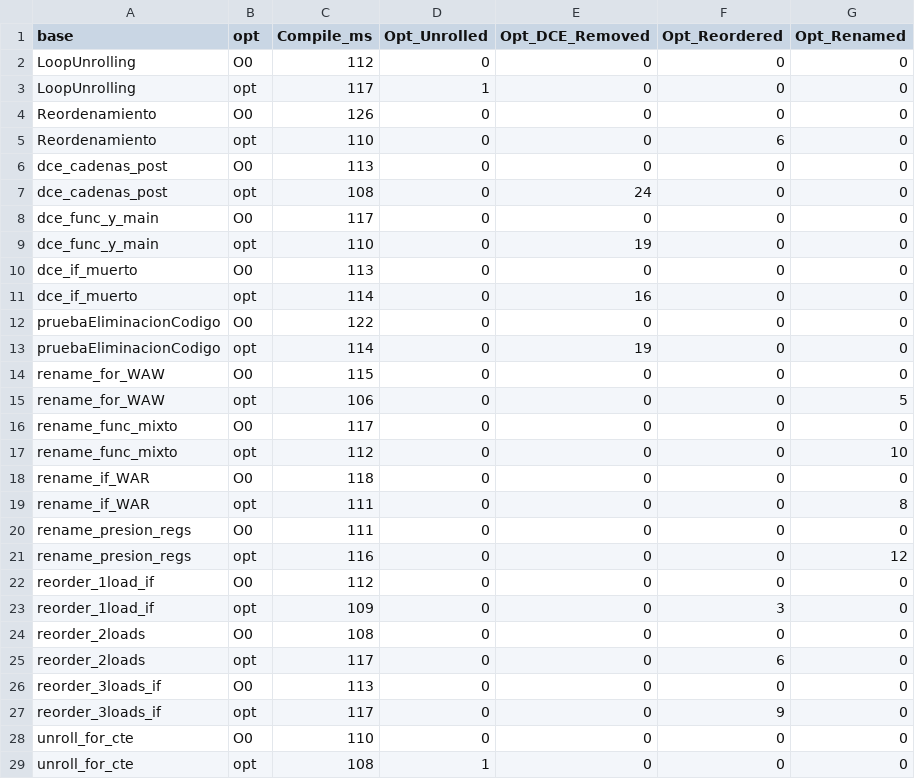
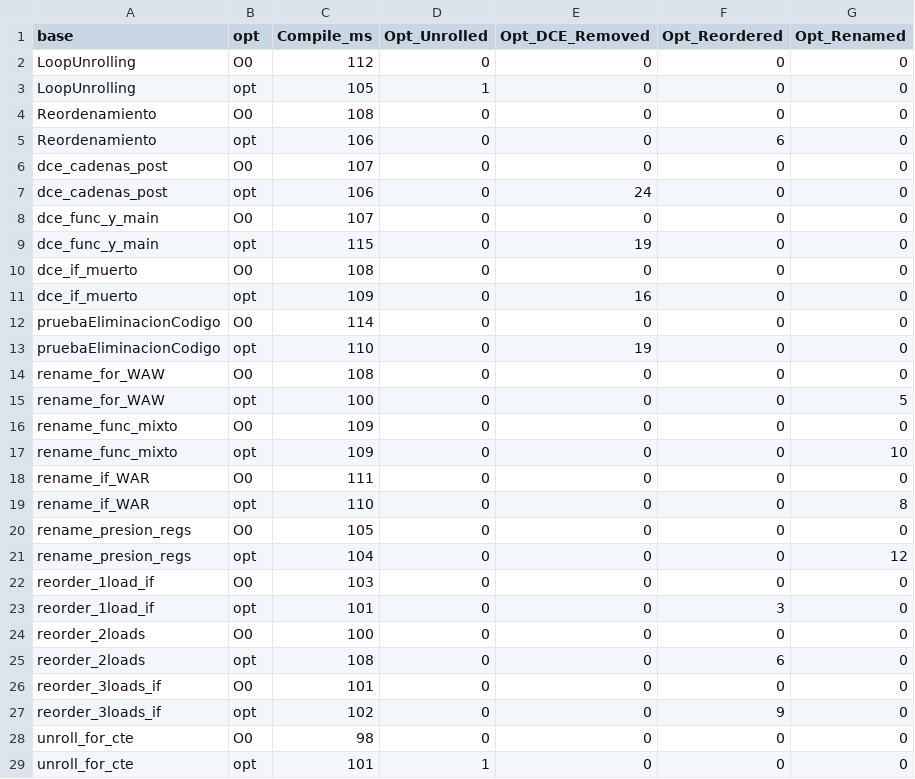
Before and after one commit to Fabbbri/myCEcraft, a CSV file: arqui/outputs/reports/compile_stats_p2.csv, drawn as a sheet; only a part is shown; the diff covers the shown part only.

```diff
--- a/arqui/outputs/reports/compile_stats_p2.csv
+++ b/arqui/outputs/reports/compile_stats_p2.csv
@@ -2,28 +2,28 @@ base,opt,Compile_ms,Opt_Unrolled,Opt_DCE_Removed,Opt_Reordered,Opt_Renamed
 LoopUnrolling,O0,112,0,0,0,0
-LoopUnrolling,opt,117,1,0,0,0
-Reordenamiento,O0,126,0,0,0,0
-Reordenamiento,opt,110,0,0,6,0
-dce_cadenas_post,O0,113,0,0,0,0
-dce_cadenas_post,opt,108,0,24,0,0
-dce_func_y_main,O0,117,0,0,0,0
-dce_func_y_main,opt,110,0,19,0,0
-dce_if_muerto,O0,113,0,0,0,0
-dce_if_muerto,opt,114,0,16,0,0
-pruebaEliminacionCodigo,O0,122,0,0,0,0
-pruebaEliminacionCodigo,opt,114,0,19,0,0
-rename_for_WAW,O0,115,0,0,0,0
-rename_for_WAW,opt,106,0,0,0,5
-rename_func_mixto,O0,117,0,0,0,0
-rename_func_mixto,opt,112,0,0,0,10
-rename_if_WAR,O0,118,0,0,0,0
-rename_if_WAR,opt,111,0,0,0,8
-rename_presion_regs,O0,111,0,0,0,0
-rename_presion_regs,opt,116,0,0,0,12
-reorder_1load_if,O0,112,0,0,0,0
-reorder_1load_if,opt,109,0,0,3,0
-reorder_2loads,O0,108,0,0,0,0
-reorder_2loads,opt,117,0,0,6,0
-reorder_3loads_if,O0,113,0,0,0,0
-reorder_3loads_if,opt,117,0,0,9,0
-unroll_for_cte,O0,110,0,0,0,0
-unroll_for_cte,opt,108,1,0,0,0
+LoopUnrolling,opt,105,1,0,0,0
+Reordenamiento,O0,108,0,0,0,0
+Reordenamiento,opt,106,0,0,6,0
+dce_cadenas_post,O0,107,0,0,0,0
+dce_cadenas_post,opt,106,0,24,0,0
+dce_func_y_main,O0,107,0,0,0,0
+dce_func_y_main,opt,115,0,19,0,0
+dce_if_muerto,O0,108,0,0,0,0
+dce_if_muerto,opt,109,0,16,0,0
+pruebaEliminacionCodigo,O0,114,0,0,0,0
+pruebaEliminacionCodigo,opt,110,0,19,0,0
+rename_for_WAW,O0,108,0,0,0,0
+rename_for_WAW,opt,100,0,0,0,5
+rename_func_mixto,O0,109,0,0,0,0
+rename_func_mixto,opt,109,0,0,0,10
+rename_if_WAR,O0,111,0,0,0,0
+rename_if_WAR,opt,110,0,0,0,8
+rename_presion_regs,O0,105,0,0,0,0
+rename_presion_regs,opt,104,0,0,0,12
+reorder_1load_if,O0,103,0,0,0,0
+reorder_1load_if,opt,101,0,0,3,0
+reorder_2loads,O0,100,0,0,0,0
+reorder_2loads,opt,108,0,0,6,0
+reorder_3loads_if,O0,101,0,0,0,0
+reorder_3loads_if,opt,102,0,0,9,0
+unroll_for_cte,O0,98,0,0,0,0
+unroll_for_cte,opt,101,1,0,0,0
```
Also changed, not shown: 4 edited cells elsewhere in this file, arqui/outputs/reports/compile_stats.csv, arqui/outputs/reports/results.csv, 47 other files.
